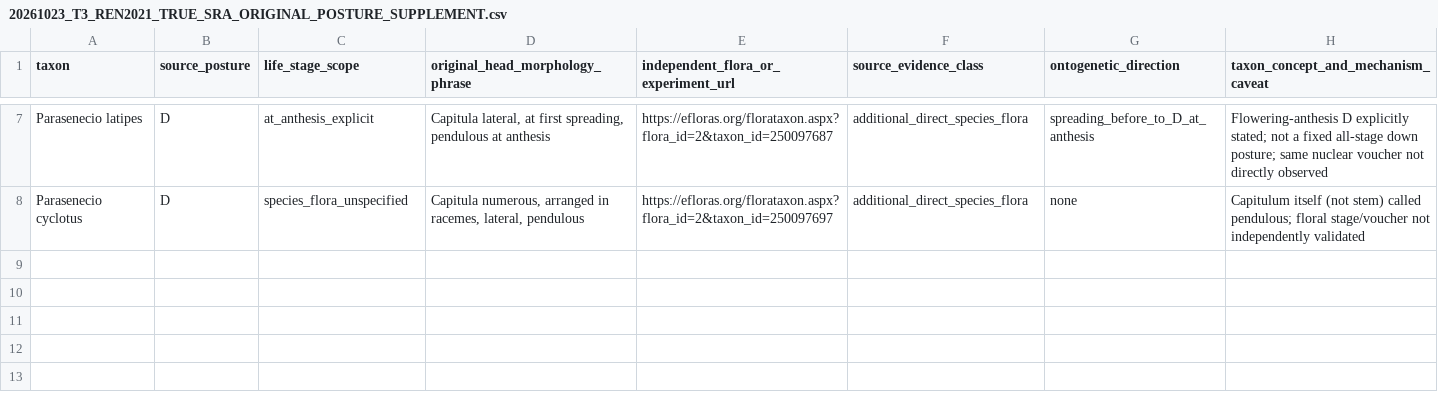
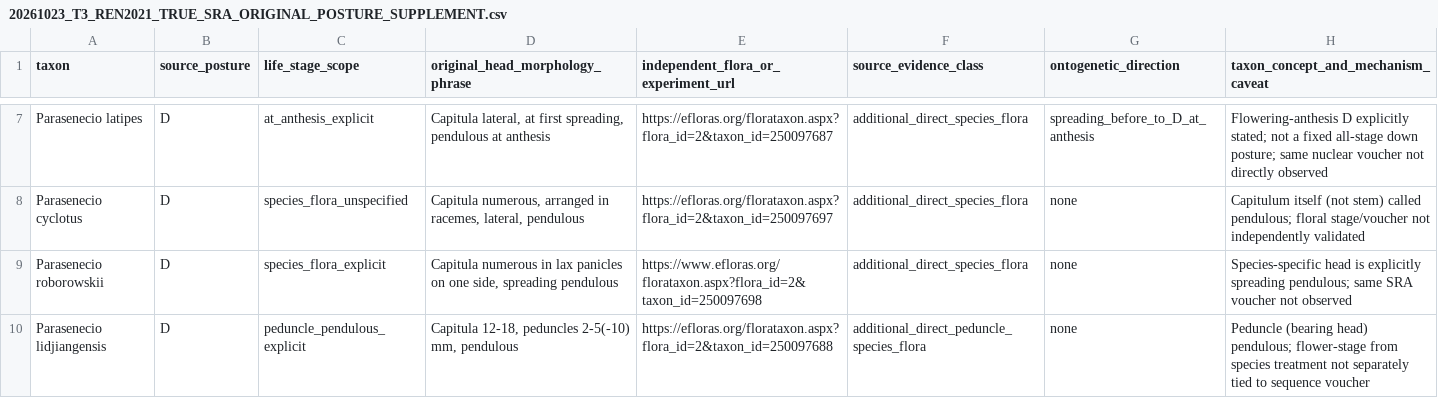
Before and after one commit to zuizui0223/azami, a CSV file: analysis/v4/results/20261023_T3_REN2021_TRUE_SRA_ORIGINAL_POSTURE_SUPPLEMENT.csv, drawn as a sheet; only a part is shown, gaps mark what is left out.

Commit message:
T3 actual target-capture: add Parasenecio roborowskii and P. lidjiangensis pendulous heads/peduncles from directly identified species Flora of China

```diff
--- a/analysis/v4/results/20261023_T3_REN2021_TRUE_SRA_ORIGINAL_POSTURE_SUPPLEMENT.csv
+++ b/analysis/v4/results/20261023_T3_REN2021_TRUE_SRA_ORIGINAL_POSTURE_SUPPLEMENT.csv
@@ -8 +8,3 @@
 "Parasenecio cyclotus","D","species_flora_unspecified","Capitula numerous, arranged in racemes, lateral, pendulous","https://efloras.org/florataxon.aspx?flora_id=2&taxon_id=250097697","additional_direct_species_flora","none","Capitulum itself (not stem) called pendulous; floral stage/voucher not independently validated"
+"Parasenecio roborowskii","D","species_flora_explicit","Capitula numerous in lax panicles on one side, spreading pendulous","https://www.efloras.org/florataxon.aspx?flora_id=2&taxon_id=250097698","additional_direct_species_flora","none","Species-specific head is explicitly spreading pendulous; same SRA voucher not observed"
+"Parasenecio lidjiangensis","D","peduncle_pendulous_explicit","Capitula 12-18, peduncles 2-5(-10) mm, pendulous","https://efloras.org/florataxon.aspx?flora_id=2&taxon_id=250097688","additional_direct_peduncle_species_flora","none","Peduncle (bearing head) pendulous; flower-stage from species treatment not separately tied to sequence voucher"
```
